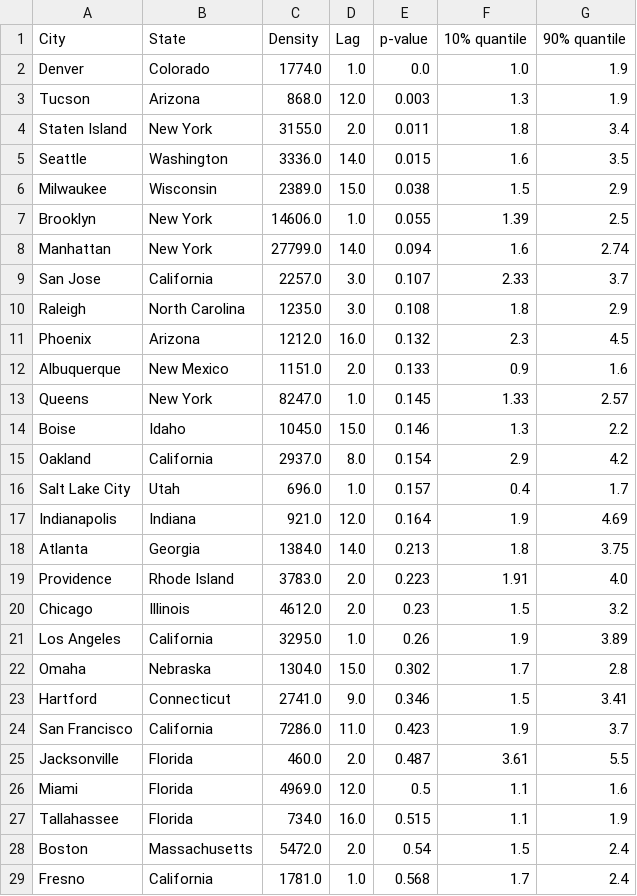
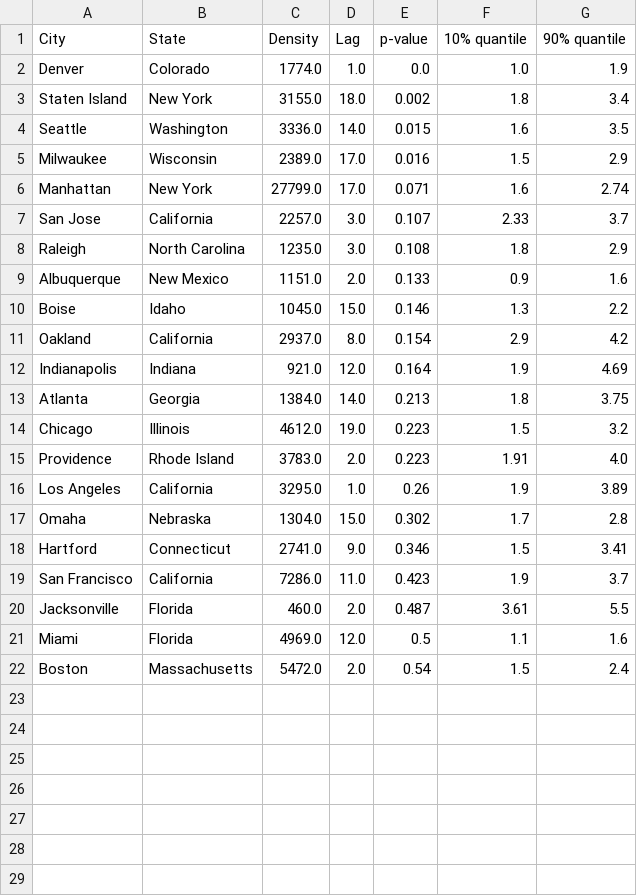
Before and after one commit to lokamigauti/COVID_Article, a CSV file: data/granger_table_CO.csv, drawn as a sheet.

```diff
--- a/data/granger_table_CO.csv
+++ b/data/granger_table_CO.csv
@@ -2,20 +2,15 @@ City,State,Density,Lag,p-value,10% quantile,90% quantile
 Denver,Colorado,1774.0,1.0,0.0,1.0,1.9
-Tucson,Arizona,868.0,12.0,0.003,1.3,1.9
-Staten Island,New York,3155.0,2.0,0.011,1.8,3.4
+Staten Island,New York,3155.0,18.0,0.002,1.8,3.4
 Seattle,Washington,3336.0,14.0,0.015,1.6,3.5
-Milwaukee,Wisconsin,2389.0,15.0,0.038,1.5,2.9
-Brooklyn,New York,14606.0,1.0,0.055,1.39,2.5
-Manhattan,New York,27799.0,14.0,0.094,1.6,2.74
+Milwaukee,Wisconsin,2389.0,17.0,0.016,1.5,2.9
+Manhattan,New York,27799.0,17.0,0.071,1.6,2.74
 San Jose,California,2257.0,3.0,0.107,2.33,3.7
 Raleigh,North Carolina,1235.0,3.0,0.108,1.8,2.9
-Phoenix,Arizona,1212.0,16.0,0.132,2.3,4.5
 Albuquerque,New Mexico,1151.0,2.0,0.133,0.9,1.6
-Queens,New York,8247.0,1.0,0.145,1.33,2.57
 Boise,Idaho,1045.0,15.0,0.146,1.3,2.2
 Oakland,California,2937.0,8.0,0.154,2.9,4.2
-Salt Lake City,Utah,696.0,1.0,0.157,0.4,1.7
 Indianapolis,Indiana,921.0,12.0,0.164,1.9,4.69
 Atlanta,Georgia,1384.0,14.0,0.213,1.8,3.75
+Chicago,Illinois,4612.0,19.0,0.223,1.5,3.2
 Providence,Rhode Island,3783.0,2.0,0.223,1.91,4.0
-Chicago,Illinois,4612.0,2.0,0.23,1.5,3.2
 Los Angeles,California,3295.0,1.0,0.26,1.9,3.89
@@ -26,4 +21,2 @@ Jacksonville,Florida,460.0,2.0,0.487,3.61,5.5
 Miami,Florida,4969.0,12.0,0.5,1.1,1.6
-Tallahassee,Florida,734.0,16.0,0.515,1.1,1.9
 Boston,Massachusetts,5472.0,2.0,0.54,1.5,2.4
-Fresno,California,1781.0,1.0,0.568,1.7,2.4
```
Also changed, not shown: data/granger_table_NO2.csv, data/granger_table_PM10.csv, 2 other files.
